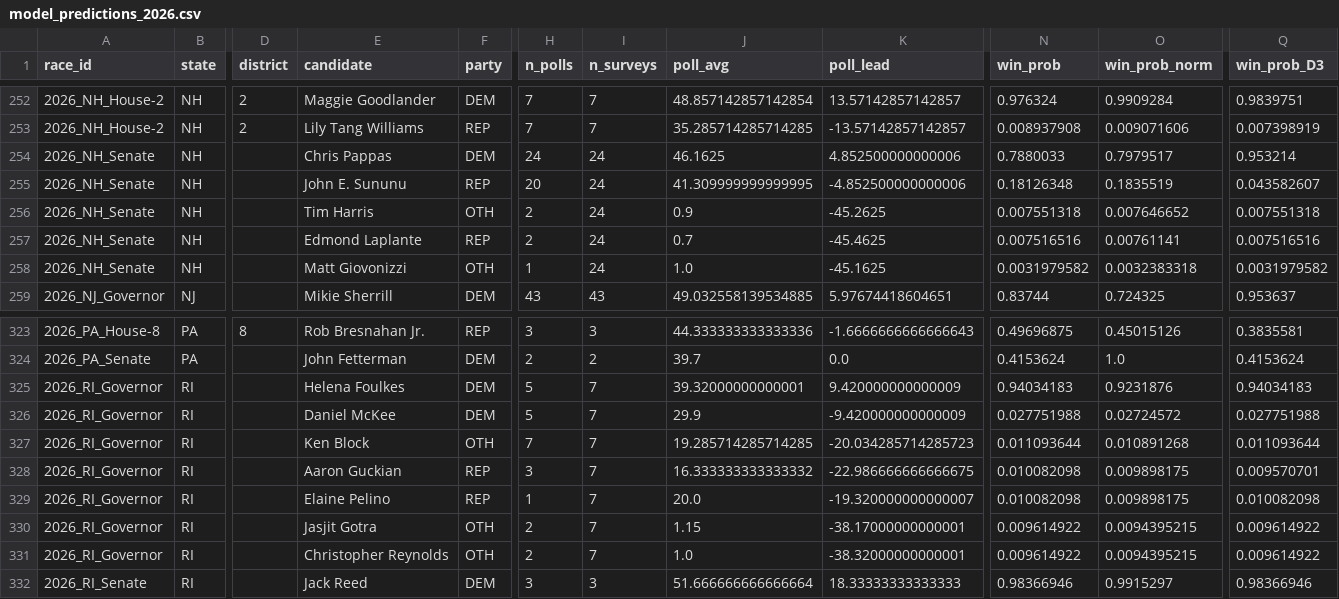
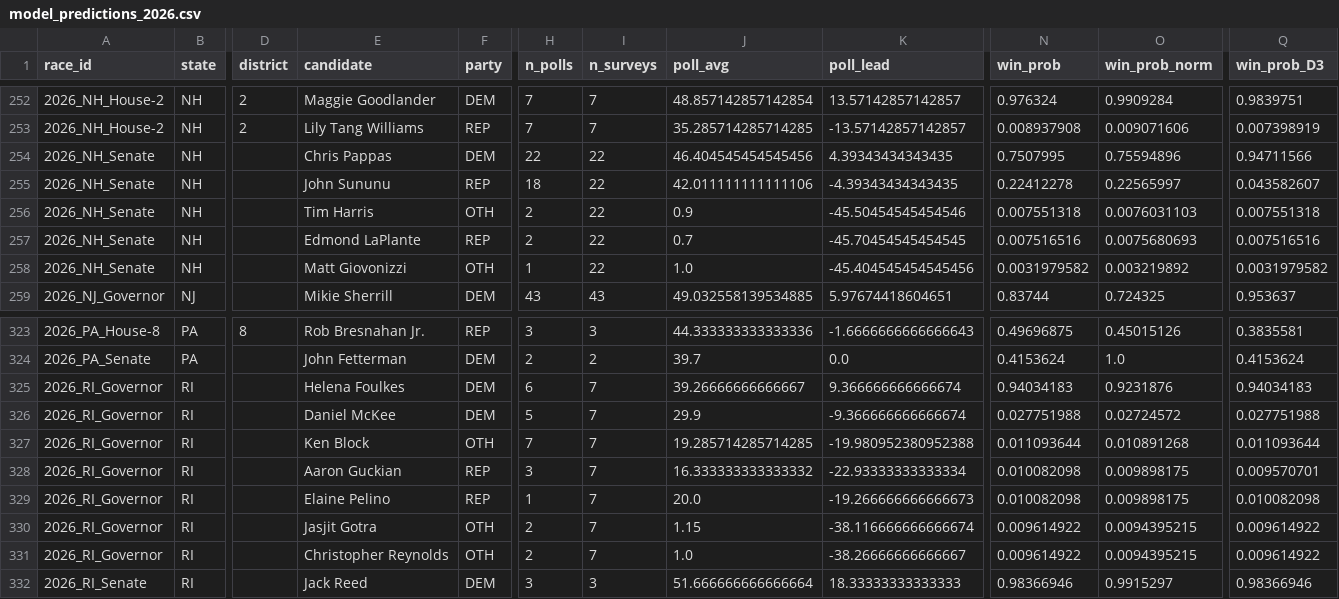
Before and after one commit to pjmerica/polling-agg-2026, a CSV file: data/processed/model_predictions_2026.csv, drawn as a sheet; only a part is shown, gaps mark what is left out; the diff covers the shown part only; the diff names each change by its address in the sheet, - before the commit and + after, or states it on an @@ line.

```diff
--- a/data/processed/model_predictions_2026.csv
+++ b/data/processed/model_predictions_2026.csv
-H254 (n_polls): 24
+H254 (n_polls): 22
-I254:I258 (n_surveys): 24
+I254:I258 (n_surveys): 22
-J254 (poll_avg): 46.1625
+J254 (poll_avg): 46.404545454545456
-K254 (poll_lead): 4.852500000000006
+K254 (poll_lead): 4.39343434343435
-N254 (win_prob): 0.7880033
+N254 (win_prob): 0.7507995
-O254 (win_prob_norm): 0.7979517
+O254 (win_prob_norm): 0.75594896
-Q254 (win_prob_D3): 0.953214
+Q254 (win_prob_D3): 0.94711566
-E255 (candidate): John E. Sununu
+E255 (candidate): John Sununu
-H255 (n_polls): 20
+H255 (n_polls): 18
-J255 (poll_avg): 41.309999999999995
+J255 (poll_avg): 42.011111111111106
-K255 (poll_lead): -4.852500000000006
+K255 (poll_lead): -4.39343434343435
-N255 (win_prob): 0.18126348
+N255 (win_prob): 0.22412278
-O255 (win_prob_norm): 0.1835519
+O255 (win_prob_norm): 0.22565997
-K256 (poll_lead): -45.2625
+K256 (poll_lead): -45.50454545454546
-O256 (win_prob_norm): 0.007646652
+O256 (win_prob_norm): 0.0076031103
-E257 (candidate): Edmond Laplante
+E257 (candidate): Edmond LaPlante
-K257 (poll_lead): -45.4625
+K257 (poll_lead): -45.70454545454545
-O257 (win_prob_norm): 0.00761141
+O257 (win_prob_norm): 0.0075680693
-K258 (poll_lead): -45.1625
+K258 (poll_lead): -45.404545454545456
-O258 (win_prob_norm): 0.0032383318
+O258 (win_prob_norm): 0.003219892
-H325 (n_polls): 5
+H325 (n_polls): 6
-J325 (poll_avg): 39.32000000000001
+J325 (poll_avg): 39.26666666666667
-K325 (poll_lead): 9.420000000000009
+K325 (poll_lead): 9.366666666666674
-K326 (poll_lead): -9.420000000000009
+K326 (poll_lead): -9.366666666666674
-K327 (poll_lead): -20.034285714285723
+K327 (poll_lead): -19.980952380952388
-K328 (poll_lead): -22.986666666666675
+K328 (poll_lead): -22.93333333333334
-K329 (poll_lead): -19.320000000000007
+K329 (poll_lead): -19.266666666666673
-K330 (poll_lead): -38.17000000000001
+K330 (poll_lead): -38.116666666666674
-K331 (poll_lead): -38.32000000000001
+K331 (poll_lead): -38.26666666666667
```
Also changed, not shown: 41 edited cells elsewhere in this file, data/processed/model_margin_predictions_2026.csv, data/processed/model_primary_margin_predictions_2026.csv, 8 other files.
